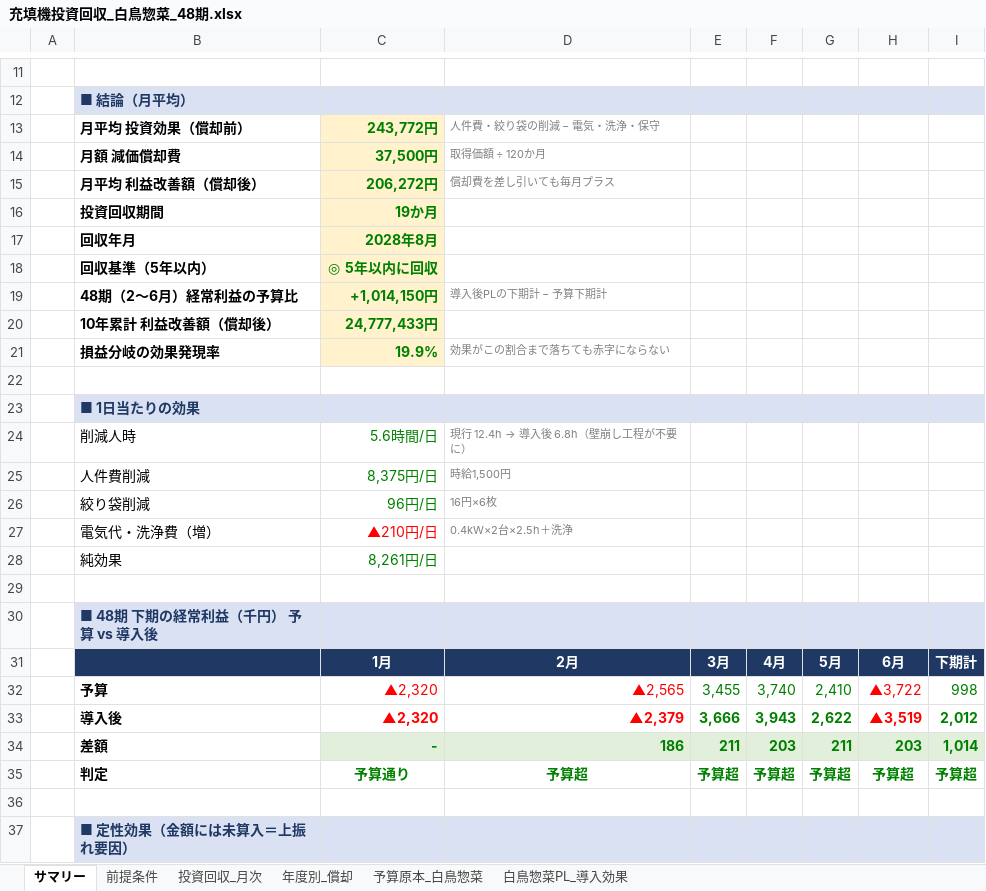
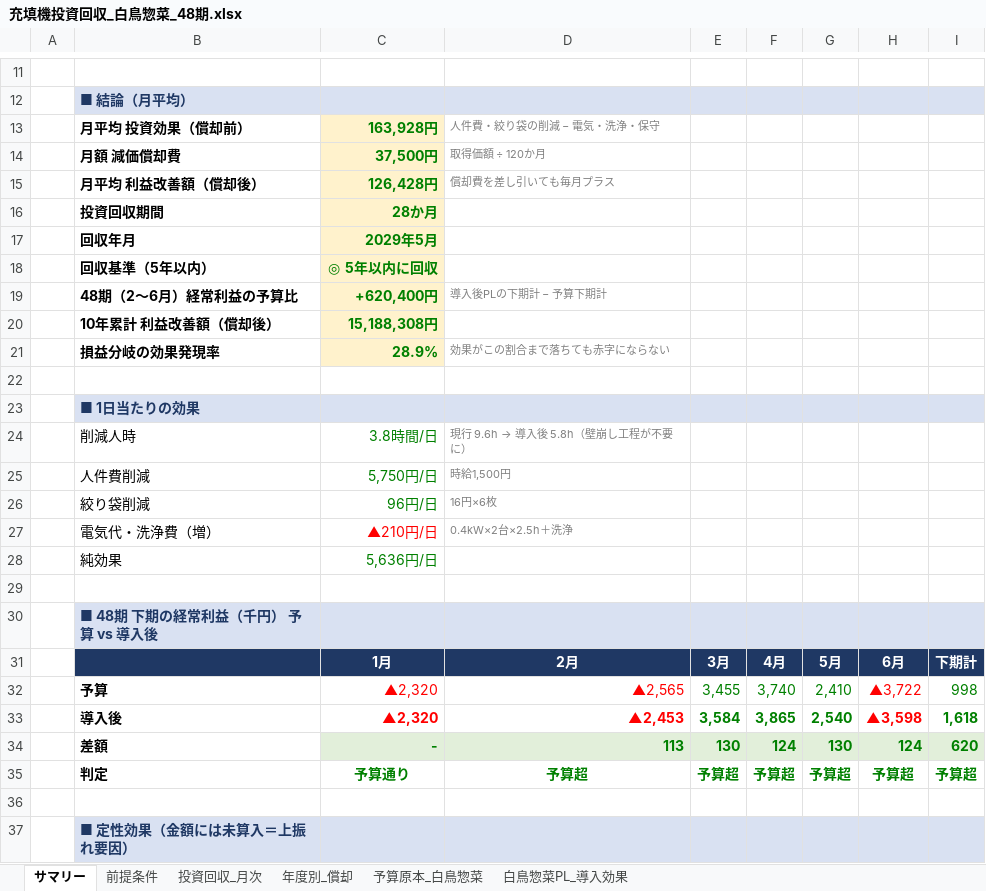
Before and after one commit to tanakashuhei-dotcom/shuhei0208, an Excel workbook: 充填機投資回収_白鳥惣菜_48期.xlsx, sheet サマリー, drawn as a sheet; only a part is shown, gaps mark what is left out; values as stored, in another font and other column widths than the file's, no borders; charts and pictures not drawn; the diff names each change by its address in the sheet, - before the commit and + after, or states it on an @@ line.

```diff
--- a/充填機投資回収_白鳥惣菜_48期.xlsx (sheet サマリー)
+++ b/充填機投資回収_白鳥惣菜_48期.xlsx (sheet サマリー)
-C13: 243,772円
+C13: 163,928円
-C15: 206,272円
+C15: 126,428円
-C16: 19か月
+C16: 28か月
-C17: 2028年8月
+C17: 2029年5月
-C19: +1,014,150円
+C19: +620,400円
-C20: 24,777,433円
+C20: 15,188,308円
-C21: 19.9%
+C21: 28.9%
-C24: 5.6時間/日
+C24: 3.8時間/日
@@ D24: 現行 12.4h → 導入後 6.8h（壁崩し工程が不要に） → 現行 9.6h → 導入後 5.8h（壁崩し工程が不要に） @@
-C25: 8,375円/日
+C25: 5,750円/日
-C28: 8,261円/日
+C28: 5,636円/日
-D33: ▲2,379
+D33: ▲2,453
-E33: 3,666
+E33: 3,584
-F33: 3,943
+F33: 3,865
-G33: 2,622
+G33: 2,540
-H33: ▲3,519
+H33: ▲3,598
-I33: 2,012
+I33: 1,618
-D34: 186
+D34: 113
-E34: 211
+E34: 130
-F34: 203
+F34: 124
-G34: 211
+G34: 130
-H34: 203
+H34: 124
-I34: 1,014
+I34: 620
```
Also changed, not shown: sheet 白鳥惣菜PL_導入効果, sheet 投資回収_月次, sheet 予算原本_白鳥惣菜, sheet 前提条件, sheet 年度別_償却, formulas that keep their value, hidden cells, charts or pictures.
